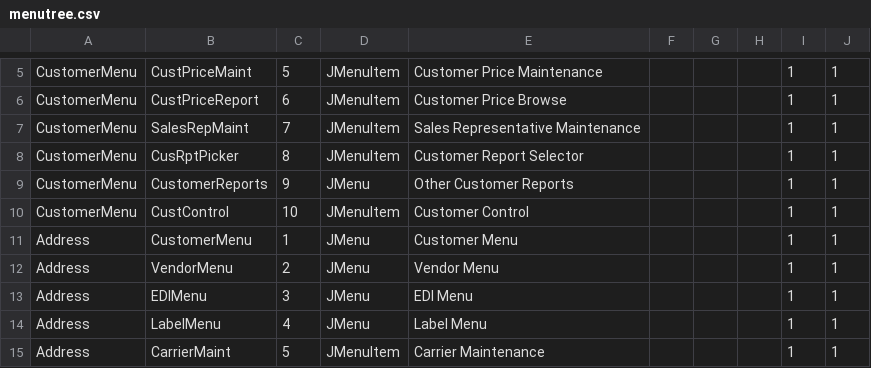
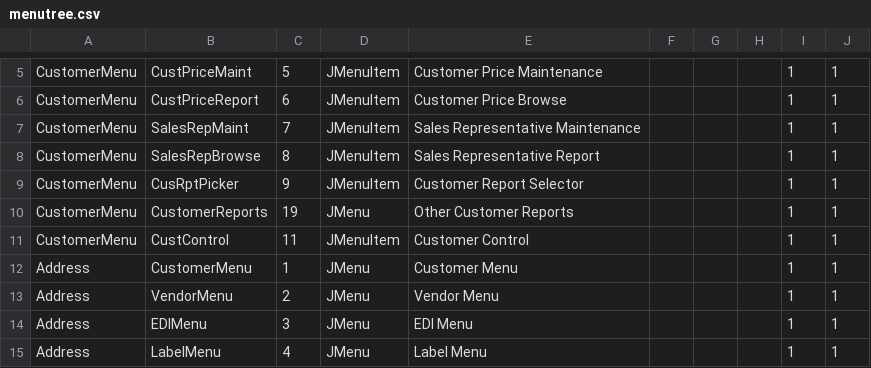
Before and after one commit to karandhot/blueseer, a CSV file: sf/data/en/menutree.csv, drawn as a sheet; only a part is shown, gaps mark what is left out; the shorter side is filled out with more unchanged rows.

```diff
--- a/sf/data/en/menutree.csv
+++ b/sf/data/en/menutree.csv
@@ -7,5 +7,6 @@ CustomerMenu,CustPriceReport,6,JMenuItem,Customer Price Browse,,,,1,1
 CustomerMenu,SalesRepMaint,7,JMenuItem,Sales Representative Maintenance,,,,1,1
-CustomerMenu,CusRptPicker,8,JMenuItem,Customer Report Selector,,,,1,1
-CustomerMenu,CustomerReports,9,JMenu,Other Customer Reports,,,,1,1
-CustomerMenu,CustControl,10,JMenuItem,Customer Control,,,,1,1
+CustomerMenu,SalesRepBrowse,8,JMenuItem,Sales Representative Report,,,,1,1
+CustomerMenu,CusRptPicker,9,JMenuItem,Customer Report Selector,,,,1,1
+CustomerMenu,CustomerReports,19,JMenu,Other Customer Reports,,,,1,1
+CustomerMenu,CustControl,11,JMenuItem,Customer Control,,,,1,1
 Address,CustomerMenu,1,JMenu,Customer Menu,,,,1,1
```
Also changed, not shown: sf/data/en/menumstr.csv, sf/data/en/panelmstr.csv, 7 other files.
